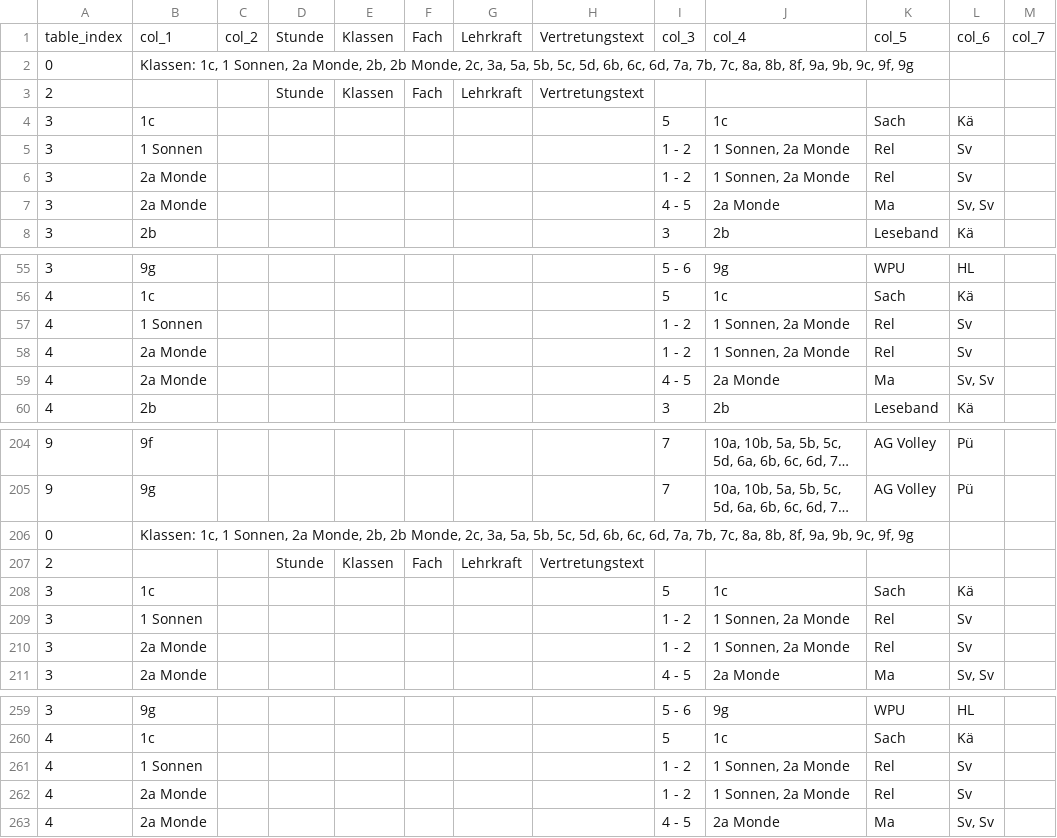
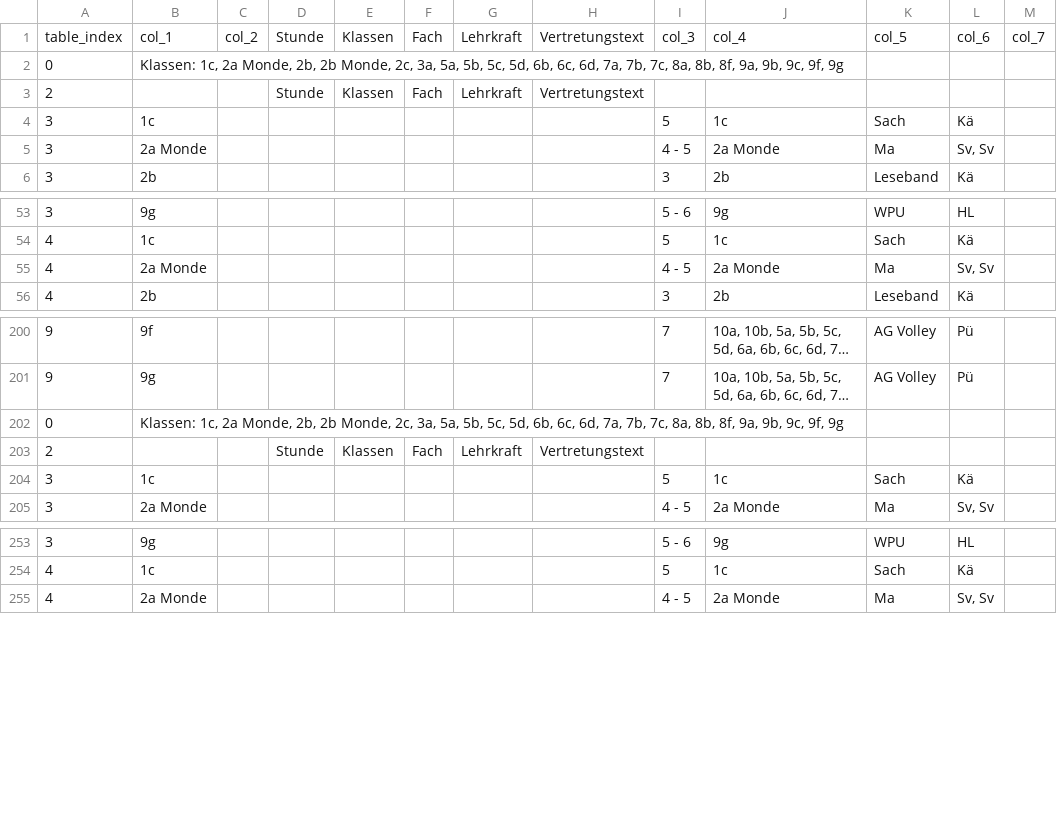
Before and after one commit to iluvatar80/untis-monitor, a CSV file: docs/webuntis_subst.csv, drawn as a sheet; only a part is shown, gaps mark what is left out; long unchanged cells end in …; removed rows and columns are numbered as before the commit, all else as after; the diff names each change by its address in the sheet, - before the commit and + after, or states it on an @@ line.

```diff
--- a/docs/webuntis_subst.csv
+++ b/docs/webuntis_subst.csv
-B2: Klassen: 1c, 1 Sonnen, 2a Monde,…
+B2: Klassen: 1c, 2a Monde,…
-row 5: 3 | 1 Sonnen |  |  |  |  |  |  | 1 - 2 | 1 Sonnen, 2a Monde | Rel | Sv
-row 6: 3 | 2a Monde |  |  |  |  |  |  | 1 - 2 | 1 Sonnen, 2a Monde | Rel | Sv
-row 57: 4 | 1 Sonnen |  |  |  |  |  |  | 1 - 2 | 1 Sonnen, 2a Monde | Rel | Sv
-row 58: 4 | 2a Monde |  |  |  |  |  |  | 1 - 2 | 1 Sonnen, 2a Monde | Rel | Sv
-B202: Klassen: 1c, 1 Sonnen, 2a Monde,…
+B202: Klassen: 1c, 2a Monde,…
-row 209: 3 | 1 Sonnen |  |  |  |  |  |  | 1 - 2 | 1 Sonnen, 2a Monde | Rel | Sv
-row 210: 3 | 2a Monde |  |  |  |  |  |  | 1 - 2 | 1 Sonnen, 2a Monde | Rel | Sv
-row 261: 4 | 1 Sonnen |  |  |  |  |  |  | 1 - 2 | 1 Sonnen, 2a Monde | Rel | Sv
-row 262: 4 | 2a Monde |  |  |  |  |  |  | 1 - 2 | 1 Sonnen, 2a Monde | Rel | Sv
```
Also changed, not shown: docs/untis_subst_normalized.csv, 7 other files.
